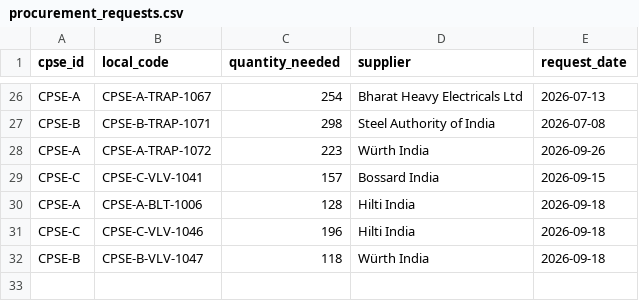
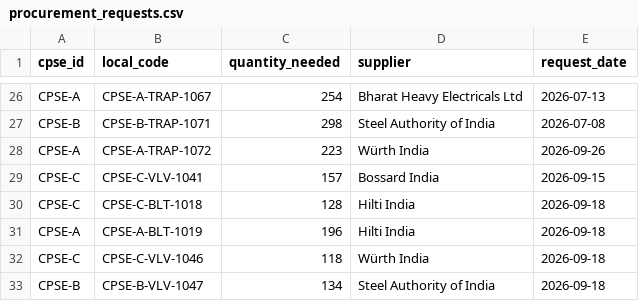
Before and after one commit to sriram0907/SIH-26-STANDARDISATION, a CSV file: data/procurement_requests.csv, drawn as a sheet; only a part is shown, gaps mark what is left out.

```diff
--- a/data/procurement_requests.csv
+++ b/data/procurement_requests.csv
@@ -29,4 +29,5 @@ CPSE-A,CPSE-A-TRAP-1072,223,Würth India,2026-09-26
 CPSE-C,CPSE-C-VLV-1041,157,Bossard India,2026-09-15
-CPSE-A,CPSE-A-BLT-1006,128,Hilti India,2026-09-18
-CPSE-C,CPSE-C-VLV-1046,196,Hilti India,2026-09-18
-CPSE-B,CPSE-B-VLV-1047,118,Würth India,2026-09-18
+CPSE-C,CPSE-C-BLT-1018,128,Hilti India,2026-09-18
+CPSE-A,CPSE-A-BLT-1019,196,Hilti India,2026-09-18
+CPSE-C,CPSE-C-VLV-1046,118,Würth India,2026-09-18
+CPSE-B,CPSE-B-VLV-1047,134,Steel Authority of India,2026-09-18
```
Also changed, not shown: 7 other files.
